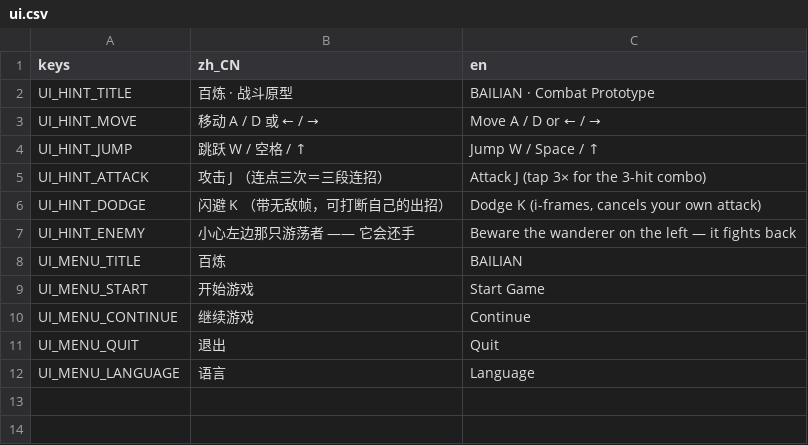
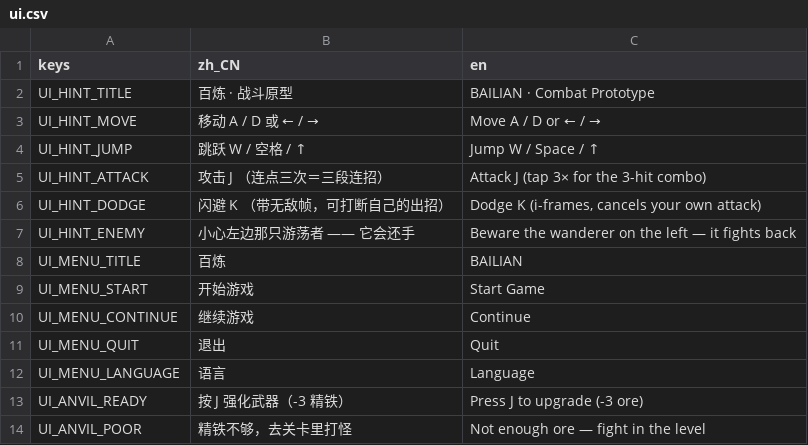
Before and after one commit to aachean/bailian, a CSV file: data/i18n/ui.csv, drawn as a sheet; the diff names each change by its address in the sheet, - before the commit and + after, or states it on an @@ line.

Commit message:
feat(loop): M2 增量 4 —— Boss / 掉落 / 铁砧强化，打怪循环闭环
- Boss「磨刀石守卫」：walker 场景继承 + boss.tres（血 200、重砸 16 伤、
  硬直短、掉 10 碎片），大体型碰撞与视觉，镇守关卡尽头
- 掉落：EnemyData 加 drop_shards，怪死撒精铁碎片；Pickup 组件轮询距离
  吸附拾取（走近被吸走，比弹跳值钱）
- 强化：城镇铁砧 —— 站上去按 J，3 碎片换 1 级、攻击 +20%；
  Hitbox 加 damage_scale（强化改的是人不是招，技能表不动）
- 快照扩展：碎片与强化等级进存档，「继续」不吐回练好的武器
- test_m3 扩到 10 条（Boss 数据 / 掉落拾取 / 铁砧强化 / 快照含强化）；
  测试房加常驻地面消除下落导致的抖动断言；全量 33+6+10 全绿

```diff
--- a/data/i18n/ui.csv
+++ b/data/i18n/ui.csv
+row 13: UI_ANVIL_READY | 按 J 强化武器（-3 精铁） | Press J to upgrade (-3 ore)
+row 14: UI_ANVIL_POOR | 精铁不够，去关卡里打怪 | Not enough ore — fight in the level
```
Also changed, not shown: 21 other files.
